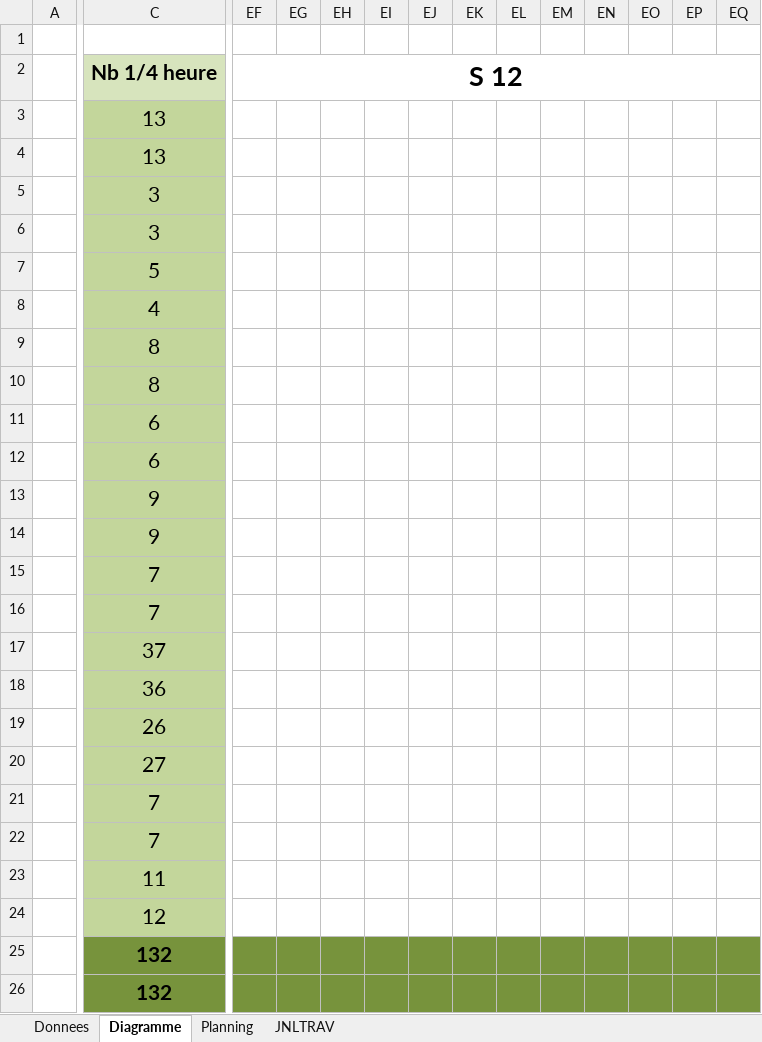
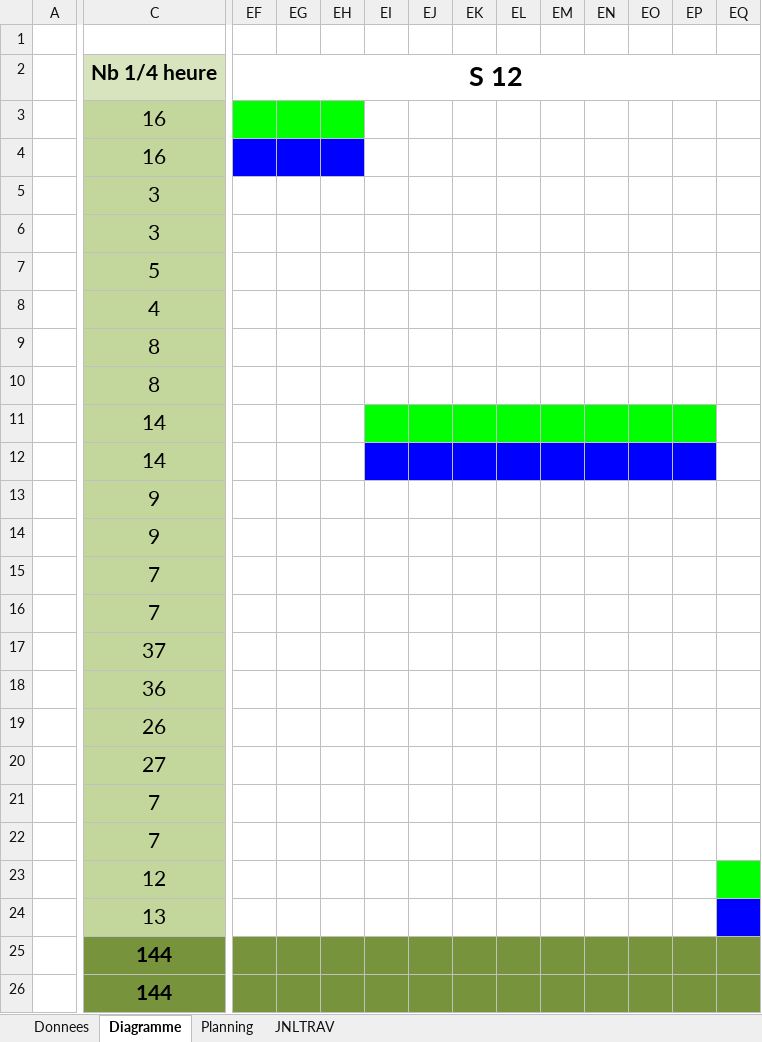
Before and after one commit to dieperid/etml-p042-gesproj2, an Excel workbook: documentation/work-log/T-P_042-DavidDieperink-jnltrav.xlsm, sheet Diagramme, drawn as a sheet; only a part is shown, gaps mark what is left out; values as stored, in another font and other column widths than the file's, no borders; the diff names each change by its address in the sheet, - before the commit and + after, or states it on an @@ line.

```diff
--- a/documentation/work-log/T-P_042-DavidDieperink-jnltrav.xlsm (sheet Diagramme)
+++ b/documentation/work-log/T-P_042-DavidDieperink-jnltrav.xlsm (sheet Diagramme)
-C3:C4: 13
+C3:C4: 16
-EF3:EH3 fill: none
+EF3:EH3 fill: #00FF00
-EF4:EH4 fill: none
+EF4:EH4 fill: #0000FF
-C11:C12: 6
+C11:C12: 14
-EI11:EP11 fill: none
+EI11:EP11 fill: #00FF00
-EI12:EP12 fill: none
+EI12:EP12 fill: #0000FF
-C23: 11
+C23: 12
-EQ23 fill: none
+EQ23 fill: #00FF00
-C24: 12
+C24: 13
-EQ24 fill: none
+EQ24 fill: #0000FF
-C25:C26: 132
+C25:C26: 144
```
Also changed, not shown: sheet JNLTRAV, sheet Planning, charts or pictures.
